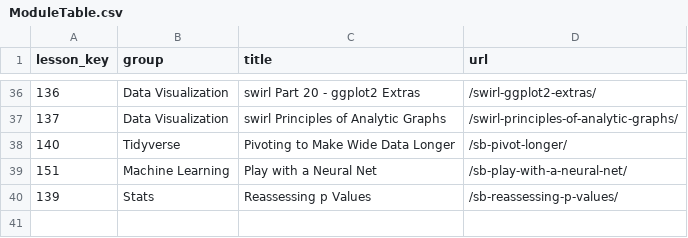
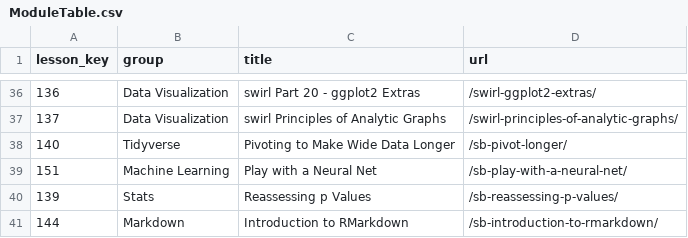
Before and after one commit to ianmcampbell/ModuleTable, a CSV file: ModuleTable.csv, drawn as a sheet; only a part is shown, gaps mark what is left out; the diff names each change by its address in the sheet, - before the commit and + after, or states it on an @@ line.

Commit message:
Commit from web app.

```diff
--- a/ModuleTable.csv
+++ b/ModuleTable.csv
+row 41: 144 | Markdown | Introduction to RMarkdown | /sb-introduction-to-rmarkdown/
```
